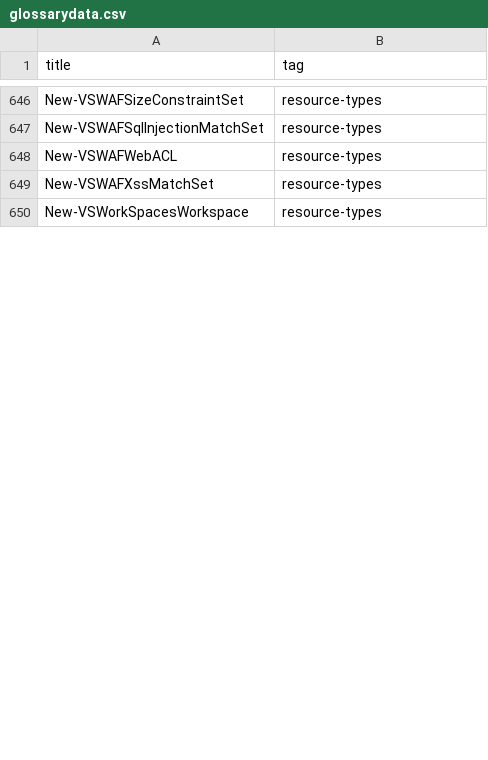
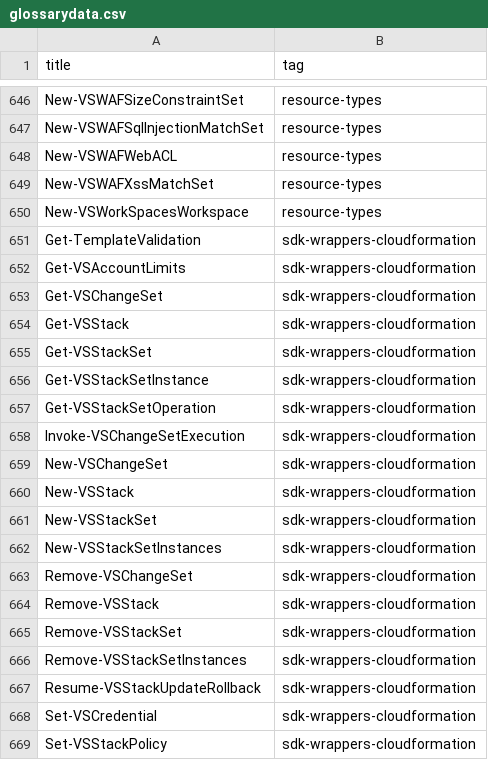
Before and after one commit to SCRT-HQ/VaporShell, a CSV file: _data/glossarydata.csv, drawn as a sheet; only a part is shown, gaps mark what is left out; the diff covers the shown part only.

Commit message:
fixed glossary items

```diff
--- a/_data/glossarydata.csv
+++ b/_data/glossarydata.csv
@@ -650 +650,20 @@
 "New-VSWorkSpacesWorkspace","resource-types"
+"Get-TemplateValidation","sdk-wrappers-cloudformation"
+"Get-VSAccountLimits","sdk-wrappers-cloudformation"
+"Get-VSChangeSet","sdk-wrappers-cloudformation"
+"Get-VSStack","sdk-wrappers-cloudformation"
+"Get-VSStackSet","sdk-wrappers-cloudformation"
+"Get-VSStackSetInstance","sdk-wrappers-cloudformation"
+"Get-VSStackSetOperation","sdk-wrappers-cloudformation"
+"Invoke-VSChangeSetExecution","sdk-wrappers-cloudformation"
+"New-VSChangeSet","sdk-wrappers-cloudformation"
+"New-VSStack","sdk-wrappers-cloudformation"
+"New-VSStackSet","sdk-wrappers-cloudformation"
+"New-VSStackSetInstances","sdk-wrappers-cloudformation"
+"Remove-VSChangeSet","sdk-wrappers-cloudformation"
+"Remove-VSStack","sdk-wrappers-cloudformation"
+"Remove-VSStackSet","sdk-wrappers-cloudformation"
+"Remove-VSStackSetInstances","sdk-wrappers-cloudformation"
+"Resume-VSStackUpdateRollback","sdk-wrappers-cloudformation"
+"Set-VSCredential","sdk-wrappers-cloudformation"
+"Set-VSStackPolicy","sdk-wrappers-cloudformation"
```
Also changed, not shown: 28 added rows and 58 edited cells elsewhere in this file, 1 other file.
